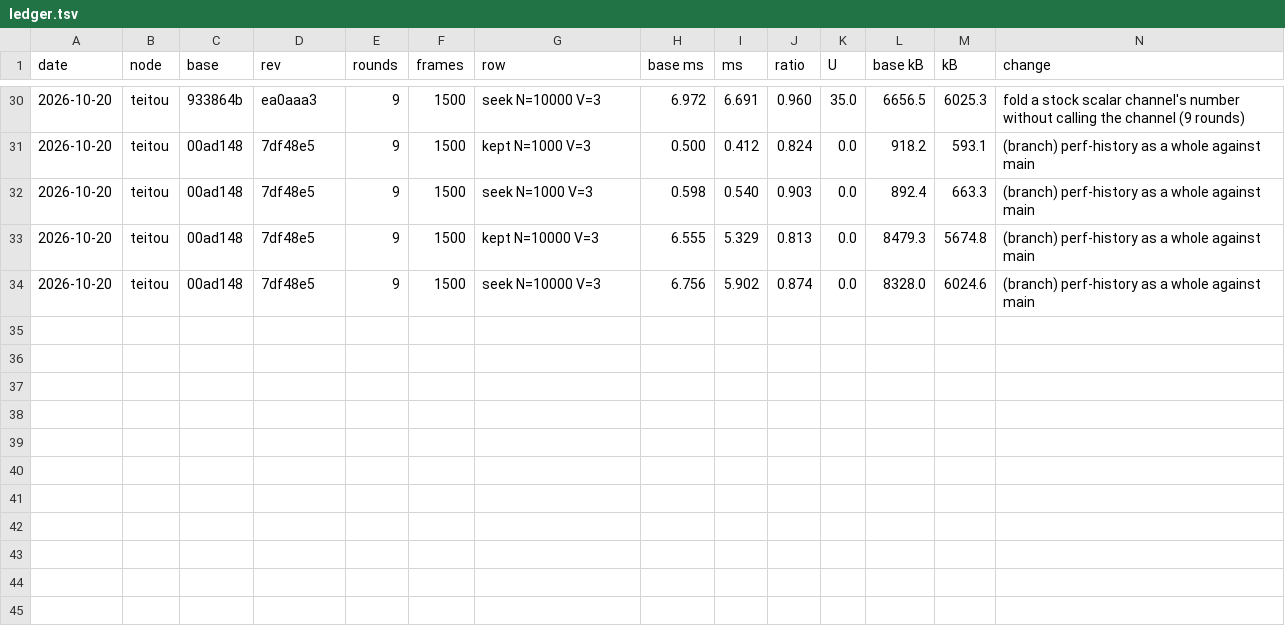
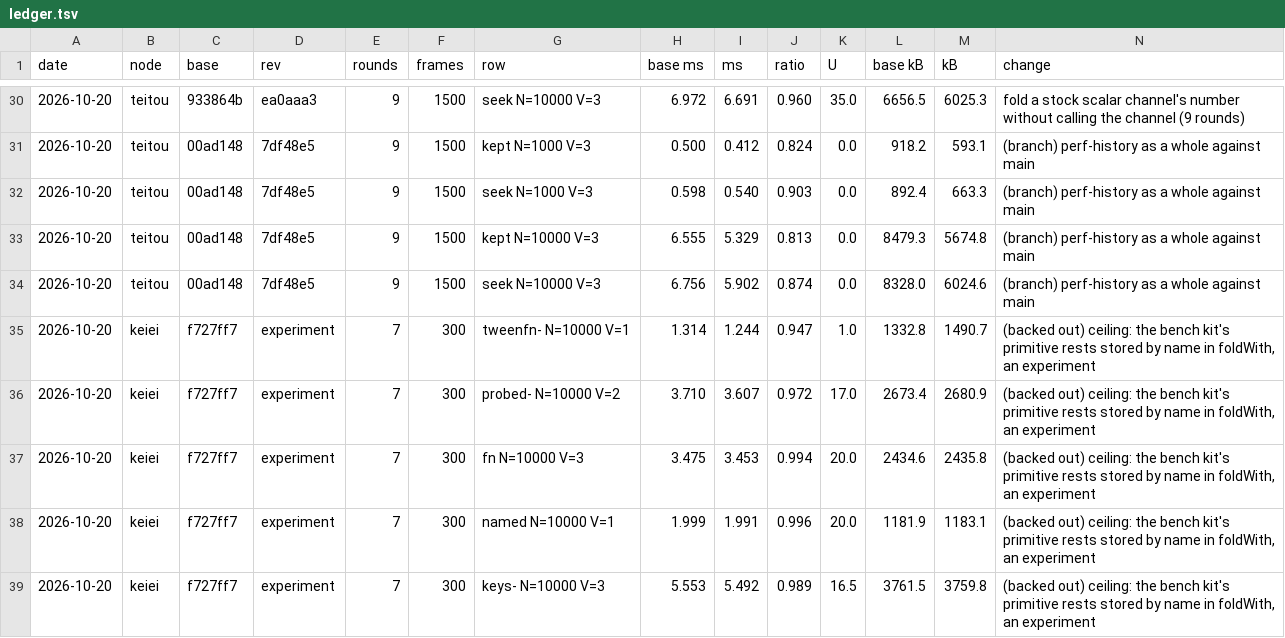
Before and after one commit to orochi235/blits, a TSV file: bench/ledger.tsv, drawn as a sheet; only a part is shown, gaps mark what is left out.

```diff
--- a/bench/ledger.tsv
+++ b/bench/ledger.tsv
@@ -34 +34,6 @@ date	node	base	rev	rounds	frames	row	base ms	ms	ratio	U	base kB	kB	change
 2026-10-20	teitou	00ad148	7df48e5	9	1500	seek N=10000 V=3	6.756	5.902	0.874	0.0	8328.0	6024.6	(branch) perf-history as a whole against main
+2026-10-20	keiei	f727ff7	experiment	7	300	tweenfn- N=10000 V=1	1.314	1.244	0.947	1.0	1332.8	1490.7	(backed out) ceiling: the bench kit's primitive rests stored by name in foldWith, an experiment
+2026-10-20	keiei	f727ff7	experiment	7	300	probed- N=10000 V=2	3.710	3.607	0.972	17.0	2673.4	2680.9	(backed out) ceiling: the bench kit's primitive rests stored by name in foldWith, an experiment
+2026-10-20	keiei	f727ff7	experiment	7	300	fn N=10000 V=3	3.475	3.453	0.994	20.0	2434.6	2435.8	(backed out) ceiling: the bench kit's primitive rests stored by name in foldWith, an experiment
+2026-10-20	keiei	f727ff7	experiment	7	300	named N=10000 V=1	1.999	1.991	0.996	20.0	1181.9	1183.1	(backed out) ceiling: the bench kit's primitive rests stored by name in foldWith, an experiment
+2026-10-20	keiei	f727ff7	experiment	7	300	keys- N=10000 V=3	5.553	5.492	0.989	16.5	3761.5	3759.8	(backed out) ceiling: the bench kit's primitive rests stored by name in foldWith, an experiment
```
Also changed, not shown: 1 other file.
